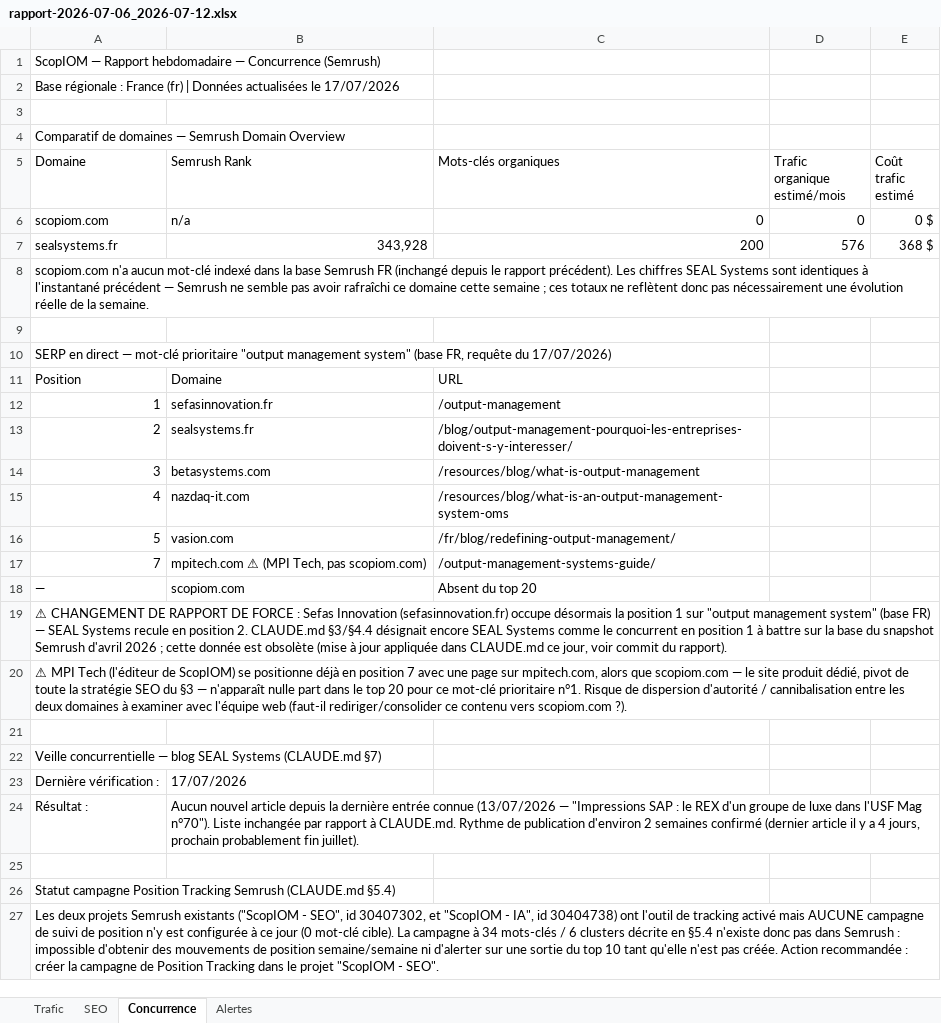
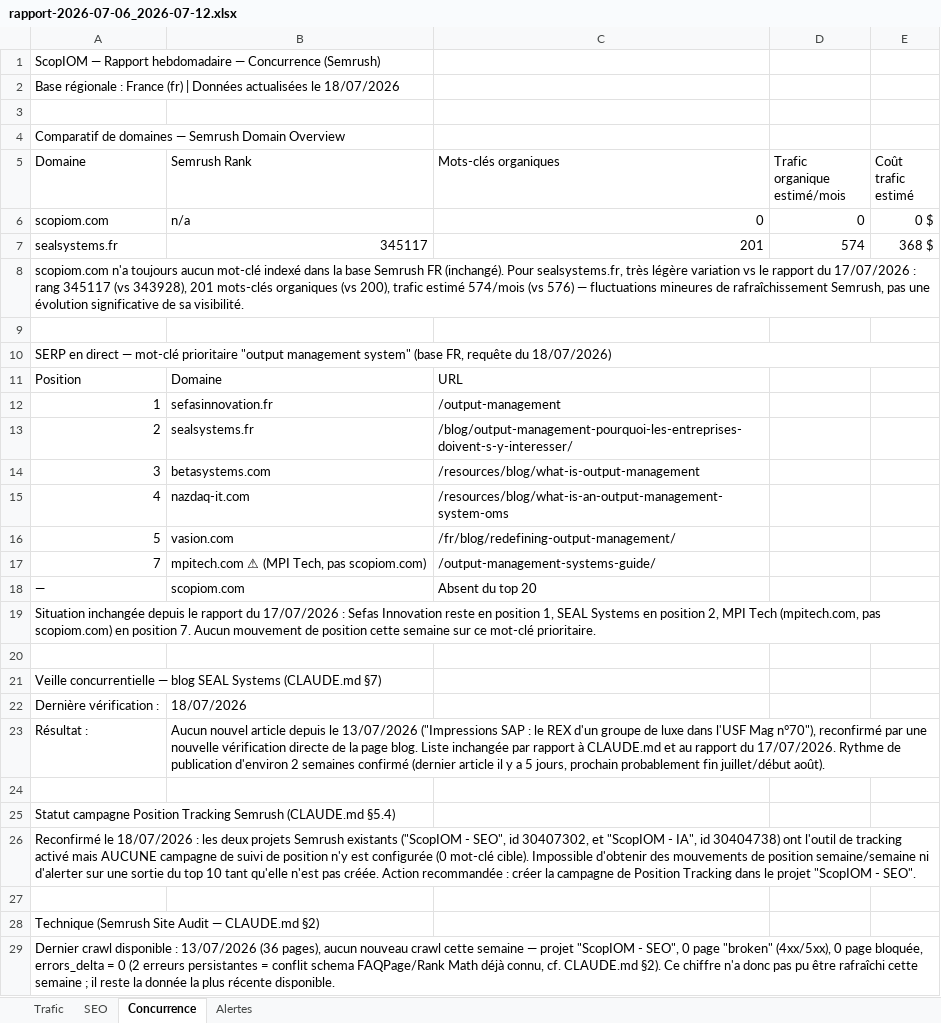
Before and after one commit to hemanaco72/scopiom-reporting, an Excel workbook: reports/rapport-2026-07-06_2026-07-12.xlsx, sheet Concurrence, drawn as a sheet; values as stored, in another font and other column widths than the file's, no cell formats; removed rows and columns are numbered as before the commit, all else as after; the diff names each change by its address in the sheet, - before the commit and + after, or states it on an @@ line.

```diff
--- a/reports/rapport-2026-07-06_2026-07-12.xlsx (sheet Concurrence)
+++ b/reports/rapport-2026-07-06_2026-07-12.xlsx (sheet Concurrence)
-A2 (Domaine): …actualisées le 17/07/2026
+A2 (Domaine): …actualisées le 18/07/2026
-B7 (Semrush Rank): 343,928
+B7 (Semrush Rank): 345117
-C7 (Mots-clés organiques): 200
+C7 (Mots-clés organiques): 201
-D7 (Trafic organique estimé/mois): 576
+D7 (Trafic organique estimé/mois): 574
-A8 (Domaine): scopiom.com n'a aucun mot-clé indexé dans la base Semrush FR (inchangé depuis le rapport précédent). Les chiffres SEAL Systems sont identiques à l'instantané précédent — Semrush ne semble pas avoir rafraîchi ce domaine cette semaine ; ces totaux ne reflètent donc pas nécessairement une évolution réelle de la semaine.
+A8 (Domaine): scopiom.com n'a toujours aucun mot-clé indexé dans la base Semrush FR (inchangé). Pour sealsystems.fr, très légère variation vs le rapport du 17/07/2026 : rang 345117 (vs 343928), 201 mots-clés organiques (vs 200), trafic estimé 574/mois (vs 576) — fluctuations mineures de rafraîchissement Semrush, pas une évolution significative de sa visibilité.
-A10 (Domaine): …requête du 17/07/2026)
+A10 (Domaine): …requête du 18/07/2026)
+A10:E10 merged
-A19 (Domaine): ⚠ CHANGEMENT DE RAPPORT DE FORCE : Sefas Innovation (sefasinnovation.fr) occupe désormais la position 1 sur "output management system" (base FR) — SEAL Systems recule en position 2. CLAUDE.md §3/§4.4 désignait encore SEAL Systems comme le concurrent en position 1 à battre sur la base du snapshot Semrush d'avril 2026 ; cette donnée est obsolète (mise à jour appliquée dans CLAUDE.md ce jour, voir commit du rapport).
+A19 (Domaine): Situation inchangée depuis le rapport du 17/07/2026 : Sefas Innovation reste en position 1, SEAL Systems en position 2, MPI Tech (mpitech.com, pas scopiom.com) en position 7. Aucun mouvement de position cette semaine sur ce mot-clé prioritaire.
-row 20: ⚠ MPI Tech (l'éditeur de ScopIOM) se positionne déjà en position 7 avec une page sur mpitech.com, alors que scopiom.com — le site produit dédié, pivot de toute la stratégie SEO du §3 — n'apparaît nulle part dans le top 20 pour ce mot-clé prioritaire n°1. Risque de dispersion d'autorité / cannibalisation entre les deux domaines à examiner avec l'équipe web (faut-il rediriger/consolider ce contenu vers scopiom.com ?).
-B22 (Semrush Rank): 17/07/2026
+B22 (Semrush Rank): 18/07/2026
-B23 (Semrush Rank): …article depuis la dernière entrée connue (13/07/2026 — "Impressions SAP : le REX d'un groupe de luxe dans l'USF Mag n°70"). Liste inchangée par rapport à CLAUDE.md. Rythme de publication d'environ 2 semaines confirmé (dernier article il y a 4 jours, prochain probablement fin juillet).
+B23 (Semrush Rank): …article depuis le 13/07/2026 ("Impressions SAP : le REX d'un groupe de luxe dans l'USF Mag n°70"), reconfirmé par une nouvelle vérification directe de la page blog. Liste inchangée par rapport à CLAUDE.md et au rapport du 17/07/2026. Rythme de publication d'environ 2 semaines confirmé (dernier article il y a 5 jours, prochain probablement fin juillet/début août).
-A26 (Domaine): Les deux projets Semrush existants ("ScopIOM - SEO", id 30407302, et "ScopIOM - IA", id 30404738) ont l'outil de tracking activé mais AUCUNE campagne de suivi de position n'y est configurée à ce jour (0 mot-clé cible). La campagne à 34 mots-clés / 6 clusters décrite en §5.4 n'existe donc pas dans Semrush : impossible d'obtenir des…
+A26 (Domaine): Reconfirmé le 18/07/2026 : les deux projets Semrush existants ("ScopIOM - SEO", id 30407302, et "ScopIOM - IA", id 30404738) ont l'outil de tracking activé mais AUCUNE campagne de suivi de position n'y est configurée (0 mot-clé cible). Impossible d'obtenir des…
+row 27: (empty)
+row 28: Technique (Semrush Site Audit — CLAUDE.md §2)
+row 29: Dernier crawl disponible : 13/07/2026 (36 pages), aucun nouveau crawl cette semaine — projet "ScopIOM - SEO", 0 page "broken" (4xx/5xx), 0 page bloquée, errors_delta = 0 (2 erreurs persistantes = conflit schema FAQPage/Rank Math déjà connu, cf. CLAUDE.md §2). Ce chiffre n'a donc pas pu être rafraîchi cette semaine ; il reste la donnée la plus récente disponible.
```
Also changed, not shown: sheet Trafic, sheet Alertes, sheet SEO, cell formats, charts or pictures.
